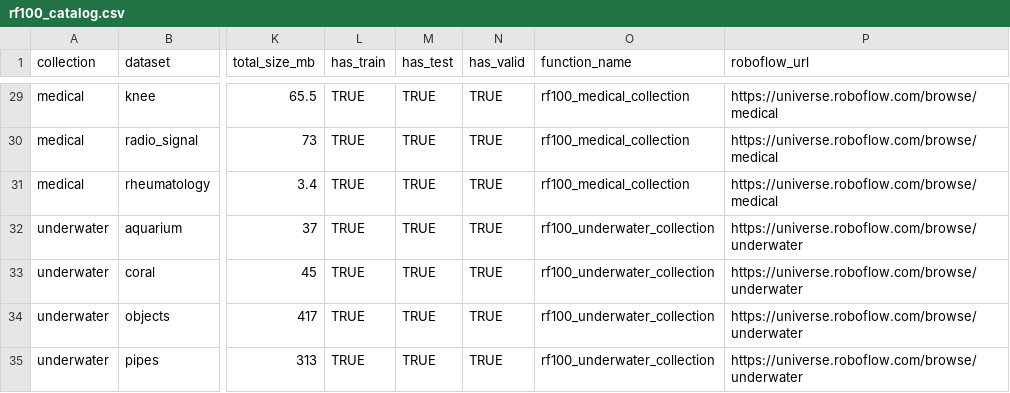
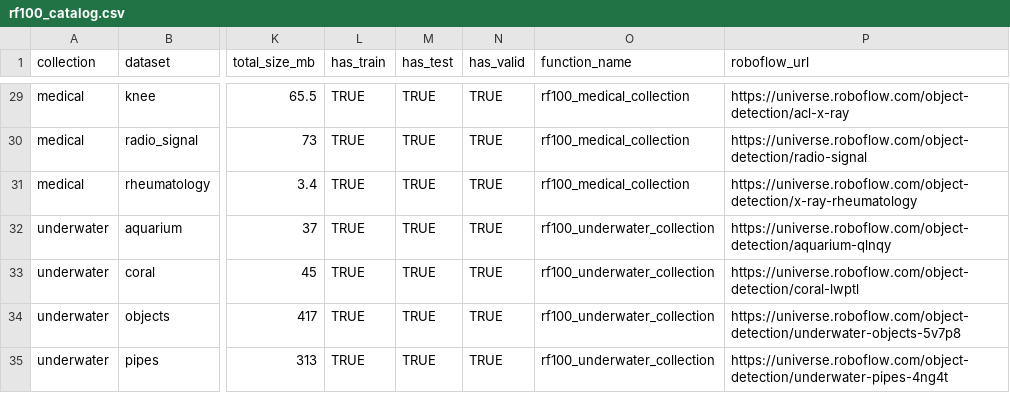
Before and after one commit to mlverse/torchvision, a CSV file: inst/extdata/rf100_catalog.csv, drawn as a sheet; only a part is shown, gaps mark what is left out; the diff covers the shown part only; the diff names each change by its address in the sheet, - before the commit and + after, or states it on an @@ line.

```diff
--- a/inst/extdata/rf100_catalog.csv
+++ b/inst/extdata/rf100_catalog.csv
-P29 (roboflow_url): https://universe.roboflow.com/browse/medical
+P29 (roboflow_url): https://universe.roboflow.com/object-detection/acl-x-ray
-P30 (roboflow_url): https://universe.roboflow.com/browse/medical
+P30 (roboflow_url): https://universe.roboflow.com/object-detection/radio-signal
-P31 (roboflow_url): https://universe.roboflow.com/browse/medical
+P31 (roboflow_url): https://universe.roboflow.com/object-detection/x-ray-rheumatology
-P32 (roboflow_url): https://universe.roboflow.com/browse/underwater
+P32 (roboflow_url): https://universe.roboflow.com/object-detection/aquarium-qlnqy
-P33 (roboflow_url): https://universe.roboflow.com/browse/underwater
+P33 (roboflow_url): https://universe.roboflow.com/object-detection/coral-lwptl
-P34 (roboflow_url): https://universe.roboflow.com/browse/underwater
+P34 (roboflow_url): https://universe.roboflow.com/object-detection/underwater-objects-5v7p8
-P35 (roboflow_url): https://universe.roboflow.com/browse/underwater
+P35 (roboflow_url): https://universe.roboflow.com/object-detection/underwater-pipes-4ng4t
```
Also changed, not shown: 27 edited cells elsewhere in this file, 14 other files.
